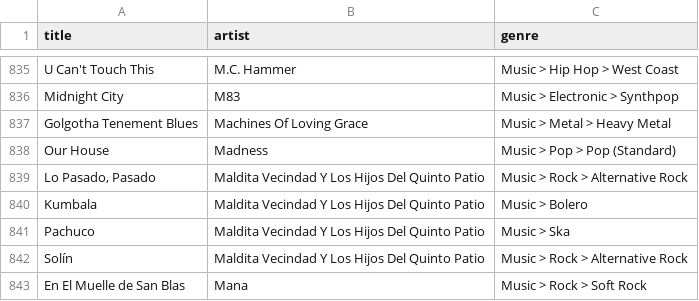
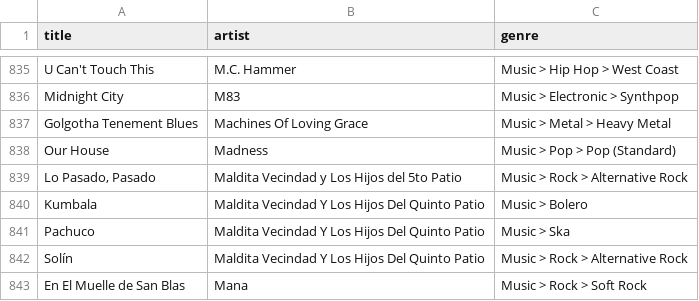
Before and after one commit to robertofcfm/music-taxonomy, a CSV file: catalog/songs_with_genres.csv, drawn as a sheet; only a part is shown, gaps mark what is left out; the diff names each change by its address in the sheet, - before the commit and + after, or states it on an @@ line.

```diff
--- a/catalog/songs_with_genres.csv
+++ b/catalog/songs_with_genres.csv
-B839 (artist): Maldita Vecindad Y Los Hijos Del Quinto Patio
+B839 (artist): Maldita Vecindad y Los Hijos del 5to Patio
```
Also changed, not shown: 1 other file.
